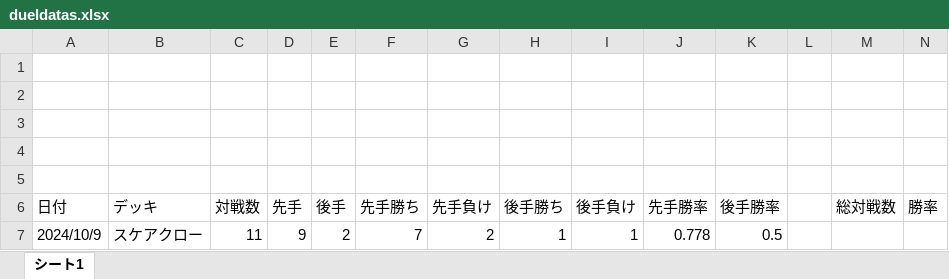
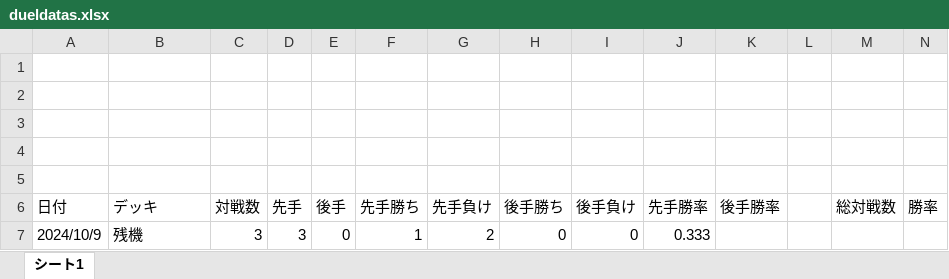
Before and after one commit to pikakn/DC_dueldata, an Excel workbook: database_florting/dueldatas.xlsx, sheet シート1, drawn as a sheet; only a part is shown; values as stored, in another font and other column widths than the file's, no borders; removed rows and columns are numbered as before the commit, all else as after; rows hold the shown columns only; the diff names each change by its address in the sheet, - before the commit and + after, or states it on an @@ line.

```diff
--- a/database_florting/dueldatas.xlsx (sheet シート1)
+++ b/database_florting/dueldatas.xlsx (sheet シート1)
-row 7: 2024/10/9 | スケアクロー | 11 | 9 | 2 | 7 | 2 | 1 | 1 | 0.778 | 0.5
+row 7: 2024/10/9 | 残機 | 3 | 3 | 0 | 1 | 2 | 0 | 0 | 0.333
```
Also changed, not shown: 1 other file.
